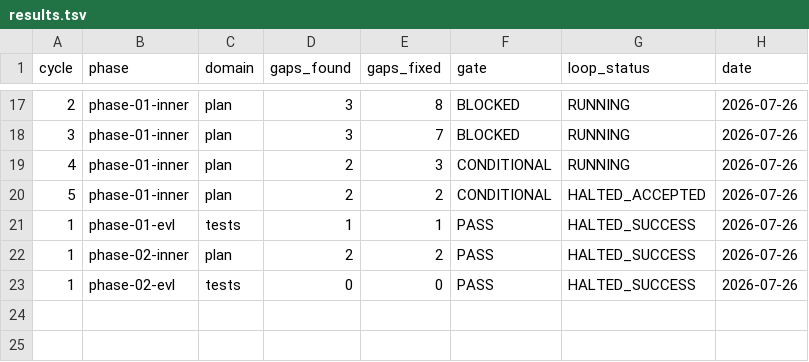
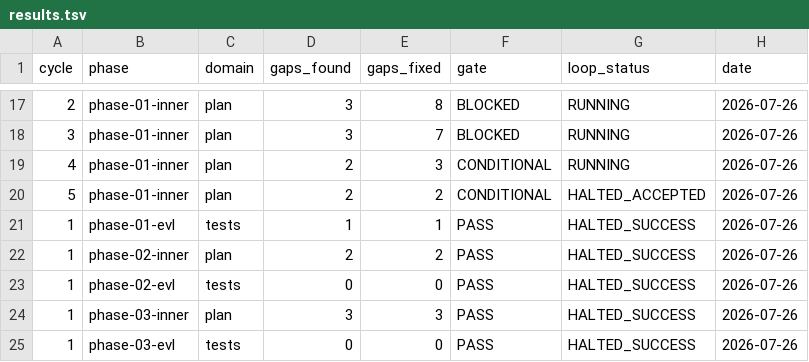
Before and after one commit to CLDGayo/higherbits, a TSV file: process/features/supabase-interconnect/active/supabase-interconnect_25-07-26/results.tsv, drawn as a sheet; only a part is shown, gaps mark what is left out; the diff names each change by its address in the sheet, - before the commit and + after, or states it on an @@ line.

Commit message:
process: close Phase 3 of supabase-interconnect (PVL + EXECUTE + EVL + UPDATE PROCESS)
Phase 3 inner loop complete through all 7 steps, one PVL cycle.

Corrects a real defect in the umbrella plan: it claimed Phase 3 was
hard-blocked on Phase 2's live apply, but Phase 2's own exit gate states
live application is optional, and Phase 3's entry gate, exit gate and
validate contract all accept scratch-verified functions. The closeout
narrative had drifted stricter than the gates it summarized, and a later
phase reads the narrative first. Ruled that the gate text governs;
Phase 3 then completed with every gate green and no live database,
which settles it.

PVL found three gaps the outer pass could not have seen because the
supplement introduced them: an artifact referenced by the exit gate with
no step creating it, a "default behavior unchanged" claim contradicting
an unconditional cap default, and seed SQL that ignored the target
table's NOT NULL and FK constraints.

Plan stays in active/ — the crontab install and seed apply are
operator-only and outstanding.

Test baseline now 73 tests / 18 files, all passing; tsc at 0 errors.
That baseline moved three times in one session from concurrent
uncommitted work, so later phases re-measure rather than trust it.

```diff
--- a/process/features/supabase-interconnect/active/supabase-interconnect_25-07-26/results.tsv
+++ b/process/features/supabase-interconnect/active/supabase-interconnect_25-07-26/results.tsv
+row 24: 1 | phase-03-inner | plan | 3 | 3 | PASS | HALTED_SUCCESS | 2026-07-26
+row 25: 1 | phase-03-evl | tests | 0 | 0 | PASS | HALTED_SUCCESS | 2026-07-26
```
Also changed, not shown: 7 other files.
